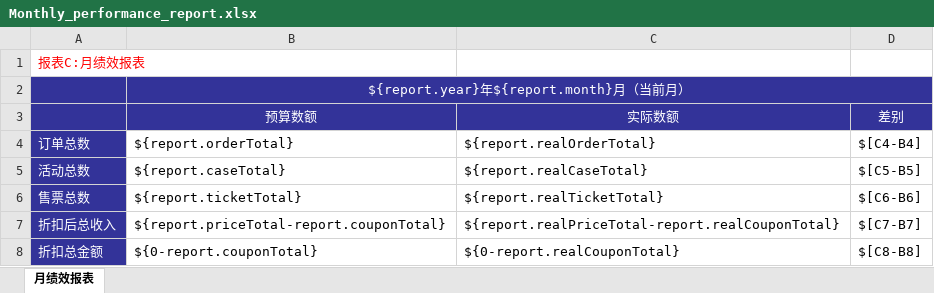
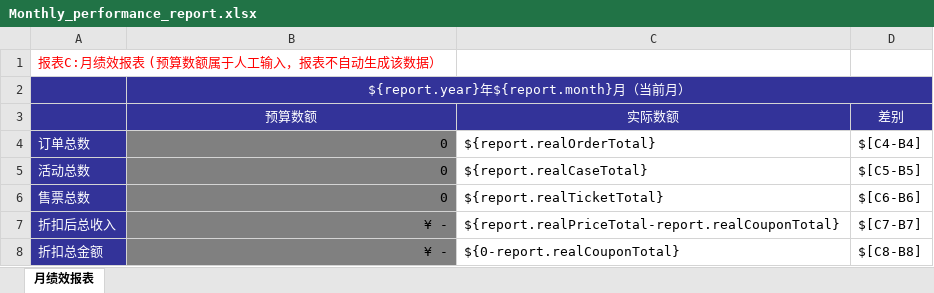
Before and after one commit to oyotong/colormefun, an Excel workbook: web/WEB-INF/template/Monthly_performance_report.xlsx, sheet 月绩效报表, drawn as a sheet; values as stored, in another font and other column widths than the file's, no borders; the diff names each change by its address in the sheet, - before the commit and + after, or states it on an @@ line.

```diff
--- a/web/WEB-INF/template/Monthly_performance_report.xlsx (sheet 月绩效报表)
+++ b/web/WEB-INF/template/Monthly_performance_report.xlsx (sheet 月绩效报表)
-A1: 报表C:月绩效报表
+A1: 报表C:月绩效报表 (预算数额属于人工输入，报表不自动生成该数据）
-B4: ${report.orderTotal}
+B4: 0
-B4:B8 fill: none
+B4:B8 fill: #808080
-B5: ${report.caseTotal}
+B5: 0
-B6: ${report.ticketTotal}
+B6: 0
-B7: ${report.priceTotal-report.couponTotal}
+B7: ¥ -
-B8: ${0-report.couponTotal}
+B8: ¥ -
```
Also changed, not shown: web/WEB-INF/template/Monthly_trading_detail.xlsx, web/WEB-INF/template/Yearly_performance_report.xlsx, 1 other file.
